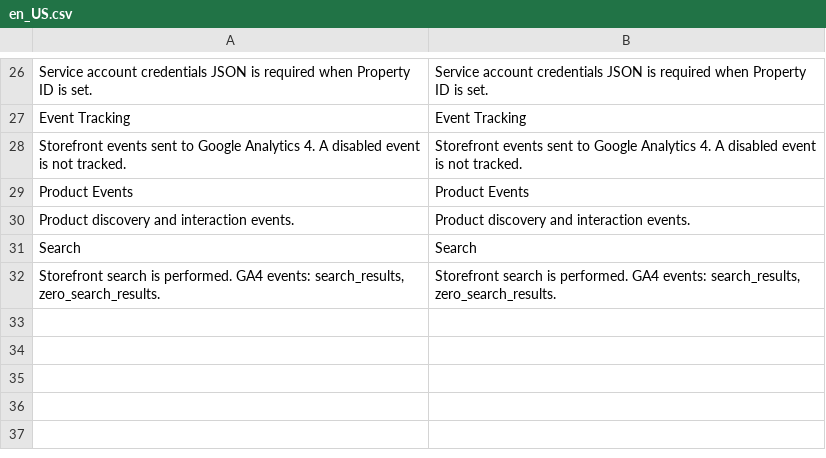
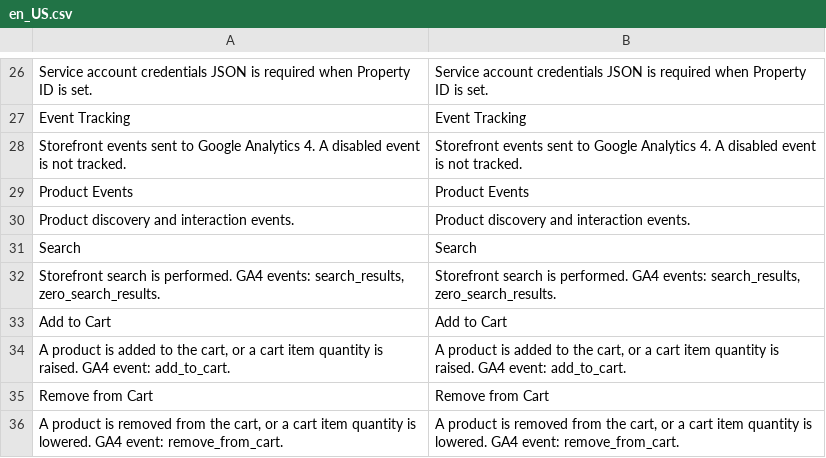
Before and after one commit to spryker-eco/google-analytics, a CSV file: data/translation/Zed/en_US.csv, drawn as a sheet; only a part is shown, gaps mark what is left out; the diff names each change by its address in the sheet, - before the commit and + after, or states it on an @@ line.

```diff
--- a/data/translation/Zed/en_US.csv
+++ b/data/translation/Zed/en_US.csv
+row 33: Add to Cart | Add to Cart
+row 34: A product is added to the cart, or a cart item quantity is raised. GA4 event: add_to_cart. | A product is added to the cart, or a cart item quantity is raised. GA4 event: add_to_cart.
+row 35: Remove from Cart | Remove from Cart
+row 36: A product is removed from the cart, or a cart item quantity is lowered. GA4 event: remove_from_cart. | A product is removed from the cart, or a cart item quantity is lowered. GA4 event: remove_from_cart.
```
Also changed, not shown: data/translation/Zed/de_DE.csv, 3 other files.
